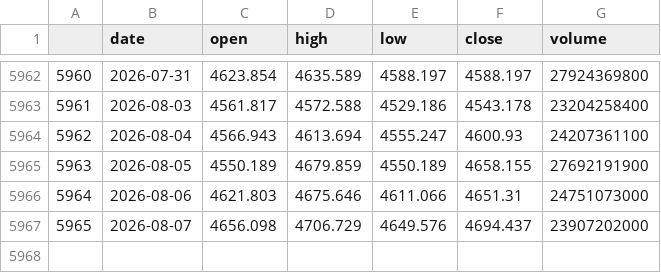
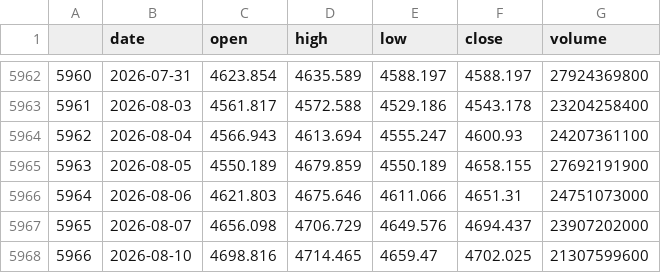
Before and after one commit to huangjialing0010/da-a-trading, a CSV file: data/market/benchmark_000300.csv, drawn as a sheet; only a part is shown, gaps mark what is left out.

```diff
--- a/data/market/benchmark_000300.csv
+++ b/data/market/benchmark_000300.csv
@@ -5967 +5967,2 @@
 5965,2026-08-07,4656.098,4706.729,4649.576,4694.437,23907202000
+5966,2026-08-10,4698.816,4714.465,4659.47,4702.025,21307599600
```
Also changed, not shown: output/candidate_tracker.csv, output/candidates_quick.csv, 9 other files.
